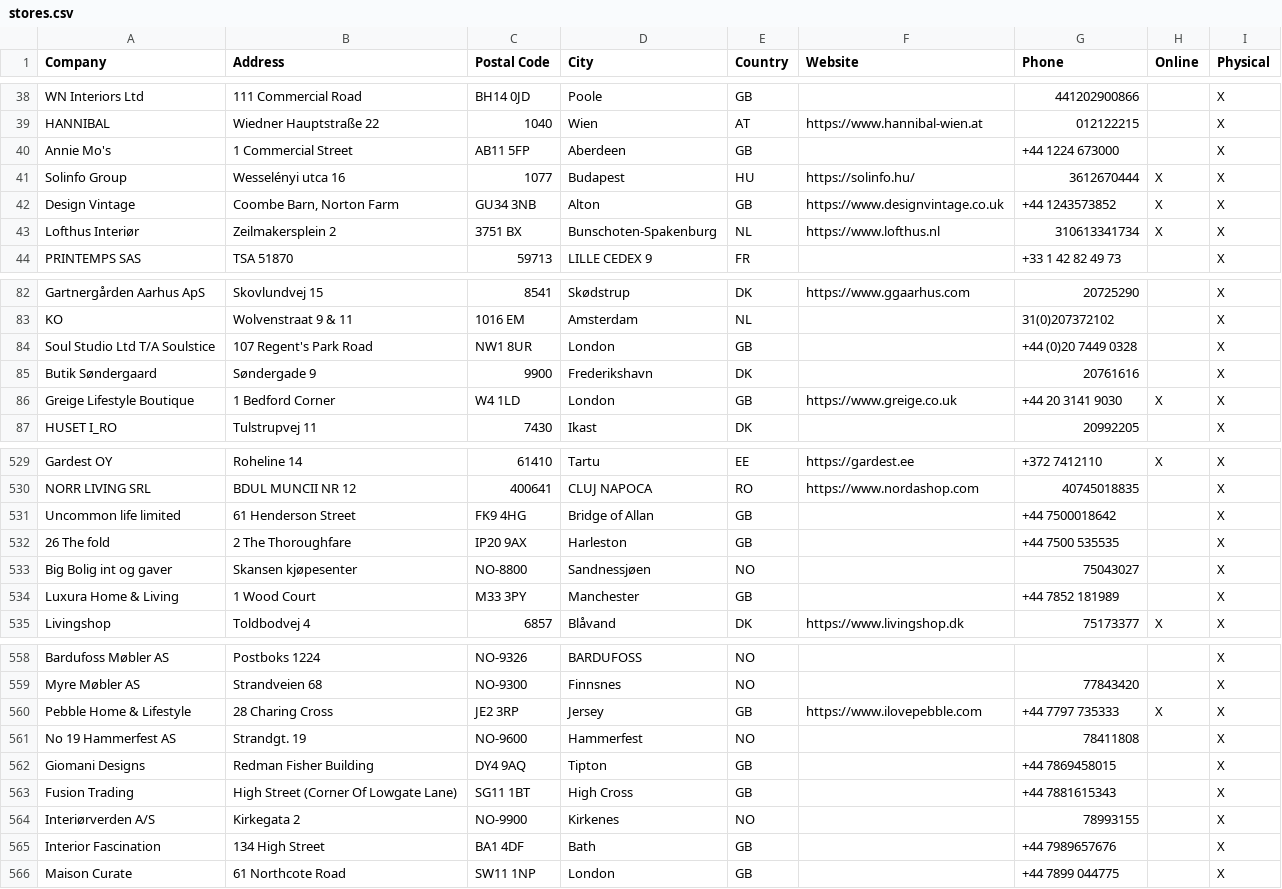
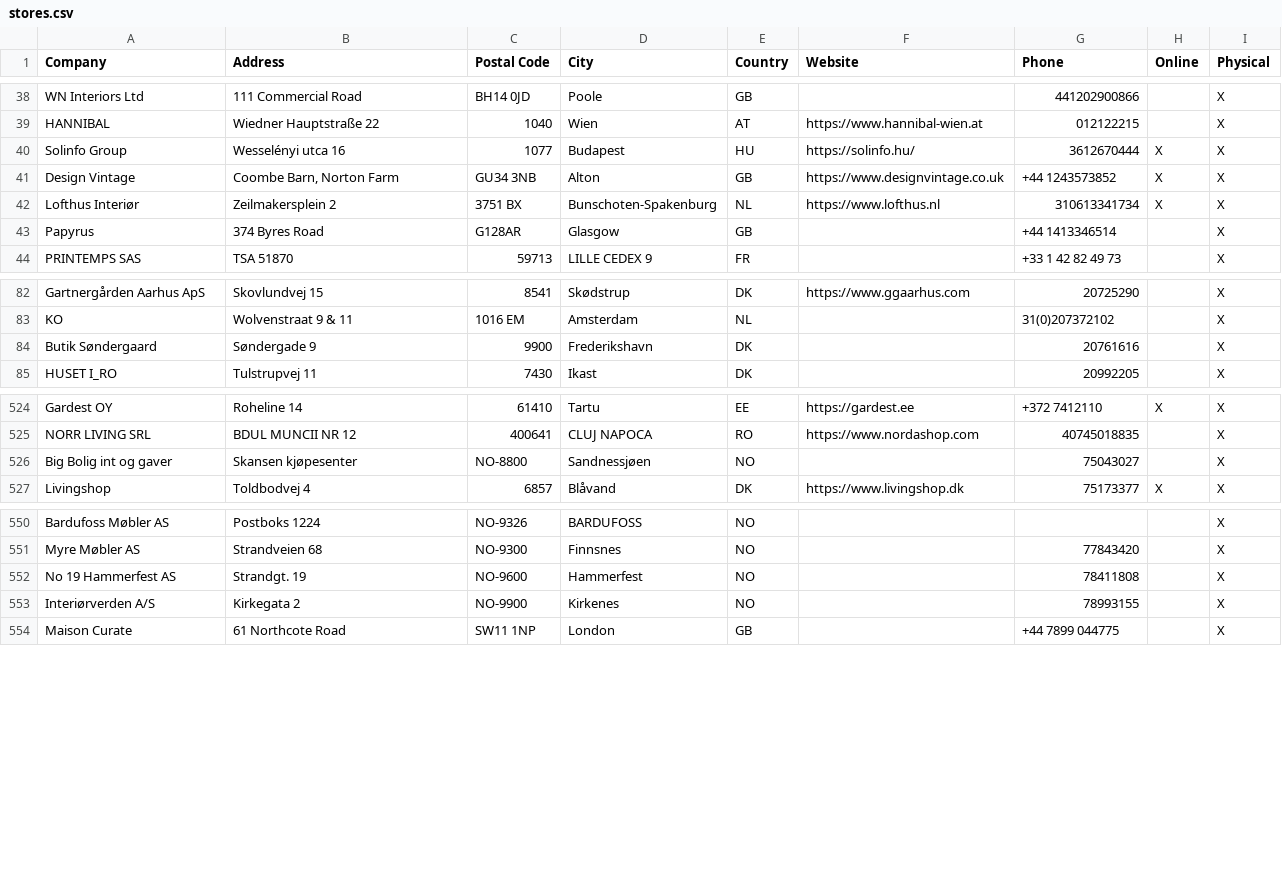
Before and after one commit to NicoBang/nordal-store-locator, a CSV file: stores.csv, drawn as a sheet; only a part is shown, gaps mark what is left out; removed rows and columns are numbered as before the commit, all else as after; the diff covers the shown part only; the diff names each change by its address in the sheet, - before the commit and + after, or states it on an @@ line.

```diff
--- a/stores.csv
+++ b/stores.csv
-row 40: Annie Mo's | 1 Commercial Street | AB11 5FP | Aberdeen | GB |  | +44 1224 673000 |  | X
+row 43: Papyrus | 374 Byres Road | G128AR | Glasgow | GB |  | +44 1413346514 |  | X
-row 84: Soul Studio Ltd T/A Soulstice | 107 Regent's Park Road | NW1 8UR | London | GB |  | +44 (0)20 7449 0328 |  | X
-row 86: Greige Lifestyle Boutique | 1 Bedford Corner | W4 1LD | London | GB | https://www.greige.co.uk | +44 20 3141 9030 | X | X
-row 531: Uncommon life limited | 61 Henderson Street | FK9 4HG | Bridge of Allan | GB |  | +44 7500018642 |  | X
-row 532: 26 The fold | 2 The Thoroughfare | IP20 9AX | Harleston | GB |  | +44 7500 535535 |  | X
-row 534: Luxura Home & Living | 1 Wood Court | M33 3PY | Manchester | GB |  | +44 7852 181989 |  | X
-row 560: Pebble Home & Lifestyle | 28 Charing Cross | JE2 3RP | Jersey | GB | https://www.ilovepebble.com | +44 7797 735333 | X | X
-row 562: Giomani Designs | Redman Fisher Building | DY4 9AQ | Tipton | GB |  | +44 7869458015 |  | X
-row 563: Fusion Trading | High Street (Corner Of Lowgate Lane) | SG11 1BT | High Cross | GB |  | +44 7881615343 |  | X
-row 565: Interior Fascination | 134 High Street | BA1 4DF | Bath | GB |  | +44 7989657676 |  | X
```
Also changed, not shown: 3 removed rows and 4 edited cells elsewhere in this file, 2 other files.
